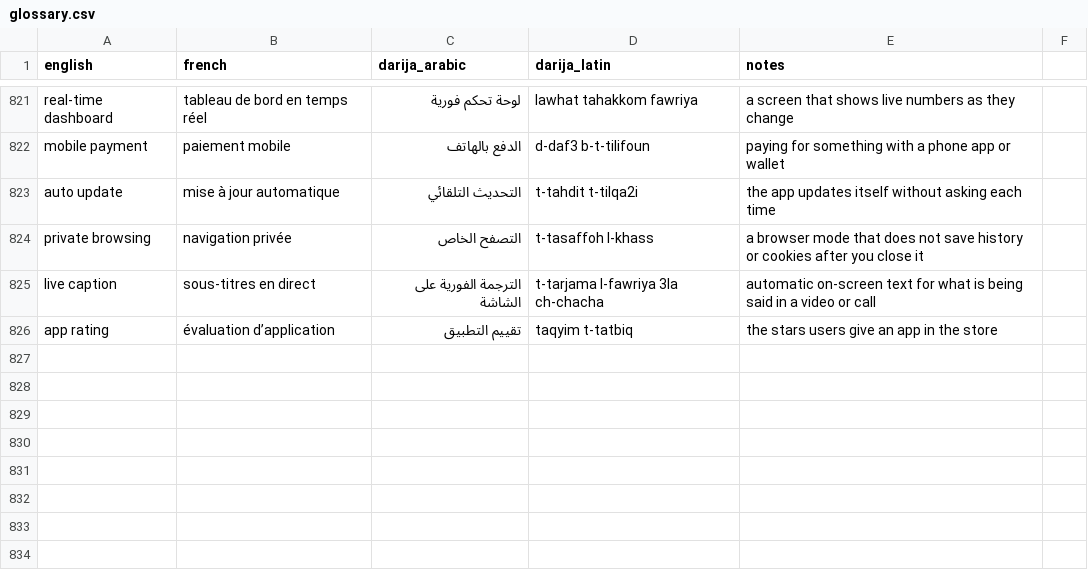
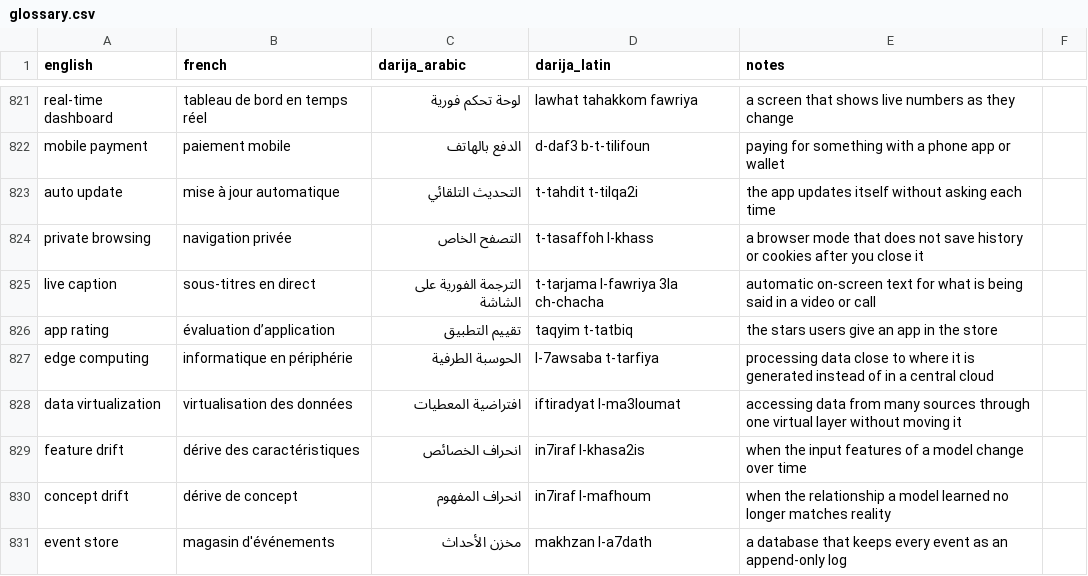
Before and after one commit to taha-b0t/darija-tech-glossary, a CSV file: glossary.csv, drawn as a sheet; only a part is shown, gaps mark what is left out.

Commit message:
feat(glossary): add 5 data engineering terms

```diff
--- a/glossary.csv
+++ b/glossary.csv
@@ -826 +826,6 @@ live caption,sous-titres en direct,الترجمة الفورية على الشا
 app rating,évaluation d’application,تقييم التطبيق,taqyim t-tatbiq,the stars users give an app in the store
+edge computing,informatique en périphérie,الحوسبة الطرفية,l-7awsaba t-tarfiya,processing data close to where it is generated instead of in a central cloud
+data virtualization,virtualisation des données,افتراضية المعطيات,iftiradyat l-ma3loumat,accessing data from many sources through one virtual layer without moving it
+feature drift,dérive des caractéristiques,انحراف الخصائص,in7iraf l-khasa2is,when the input features of a model change over time
+concept drift,dérive de concept,انحراف المفهوم,in7iraf l-mafhoum,when the relationship a model learned no longer matches reality
+event store,magasin d'événements,مخزن الأحداث,makhzan l-a7dath,a database that keeps every event as an append-only log
```
